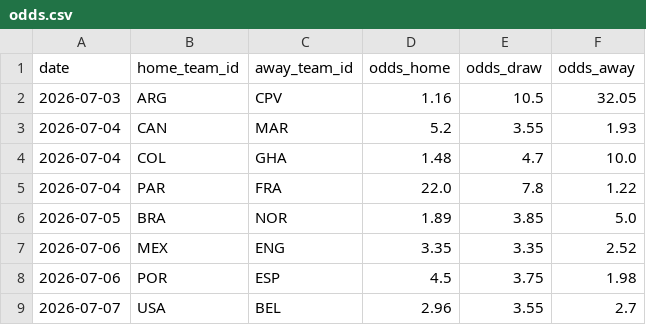
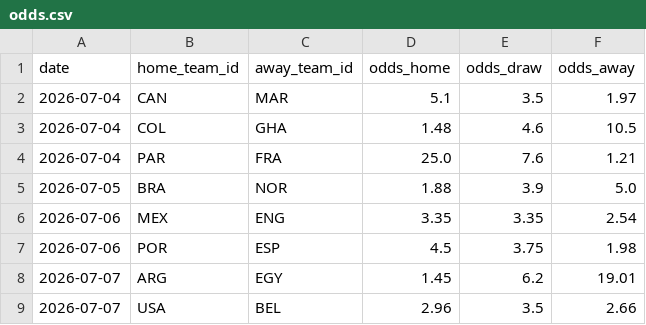
Before and after one commit to camh000/World-cup-predictor, a CSV file: data/odds.csv, drawn as a sheet.

```diff
--- a/data/odds.csv
+++ b/data/odds.csv
@@ -1,9 +1,9 @@
 date,home_team_id,away_team_id,odds_home,odds_draw,odds_away
-2026-07-03,ARG,CPV,1.16,10.5,32.05
-2026-07-04,CAN,MAR,5.2,3.55,1.93
-2026-07-04,COL,GHA,1.48,4.7,10.0
-2026-07-04,PAR,FRA,22.0,7.8,1.22
-2026-07-05,BRA,NOR,1.89,3.85,5.0
-2026-07-06,MEX,ENG,3.35,3.35,2.52
+2026-07-04,CAN,MAR,5.1,3.5,1.97
+2026-07-04,COL,GHA,1.48,4.6,10.5
+2026-07-04,PAR,FRA,25.0,7.6,1.21
+2026-07-05,BRA,NOR,1.88,3.9,5.0
+2026-07-06,MEX,ENG,3.35,3.35,2.54
 2026-07-06,POR,ESP,4.5,3.75,1.98
-2026-07-07,USA,BEL,2.96,3.55,2.7
+2026-07-07,ARG,EGY,1.45,6.2,19.01
+2026-07-07,USA,BEL,2.96,3.5,2.66
```
Also changed, not shown: data/odds_history.csv, data/predictions.csv, 4 other files.
